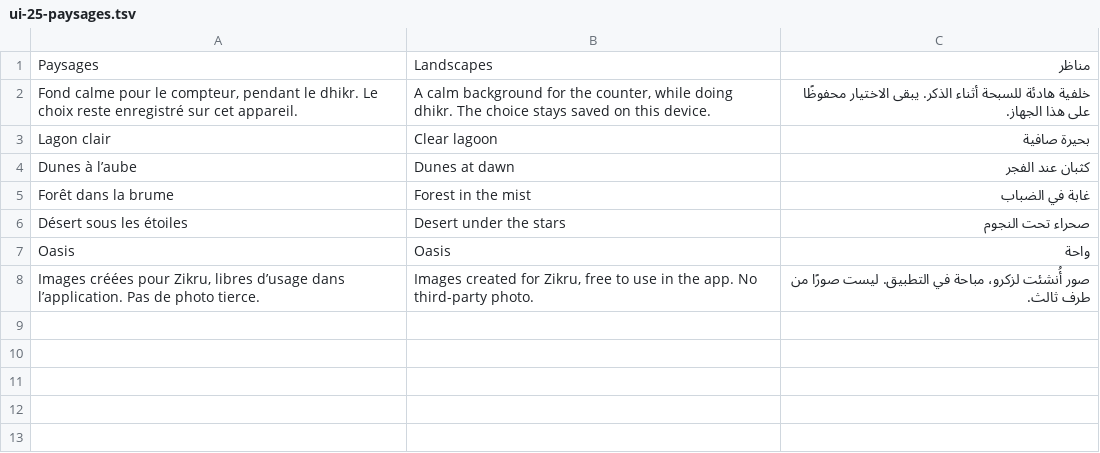
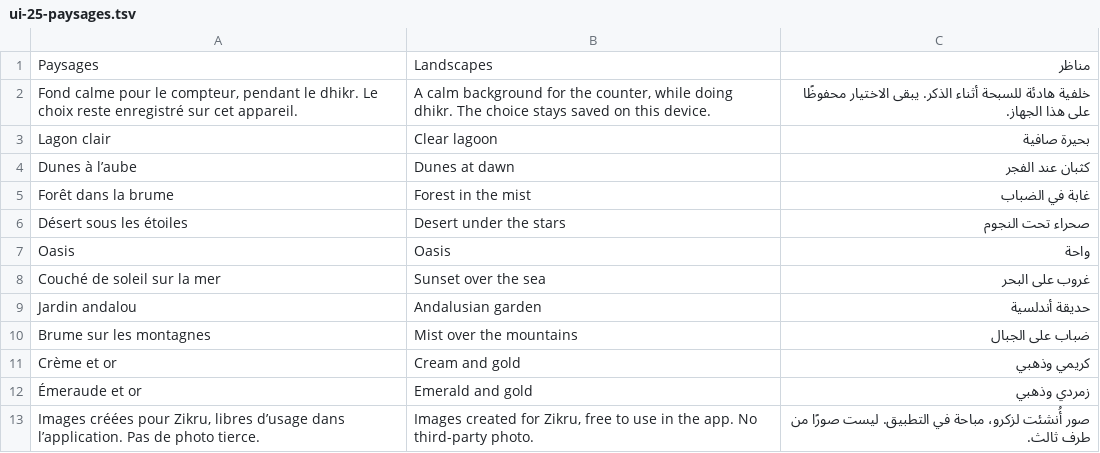
Before and after one commit to mohamadalhabib92/zikru, a TSV file: i18n/ui-25-paysages.tsv, drawn as a sheet; the diff names each change by its address in the sheet, - before the commit and + after, or states it on an @@ line.

```diff
--- a/i18n/ui-25-paysages.tsv
+++ b/i18n/ui-25-paysages.tsv
+row 8: Couché de soleil sur la mer | Sunset over the sea | غروب على البحر
+row 9: Jardin andalou | Andalusian garden | حديقة أندلسية
+row 10: Brume sur les montagnes | Mist over the mountains | ضباب على الجبال
+row 11: Crème et or | Cream and gold | كريمي وذهبي
+row 12: Émeraude et or | Emerald and gold | زمردي وذهبي
```
Also changed, not shown: i18n/de/ui-25-paysages.tsv, 23 other files.
